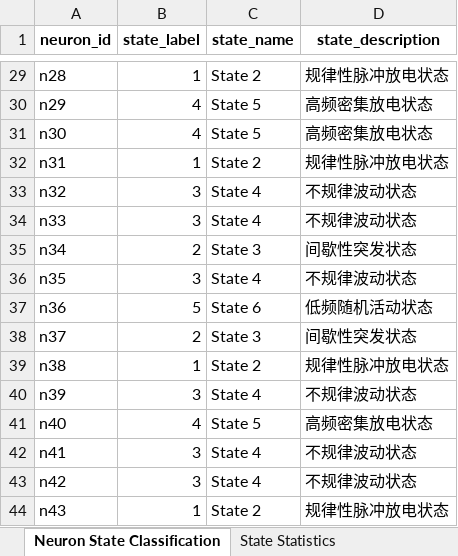
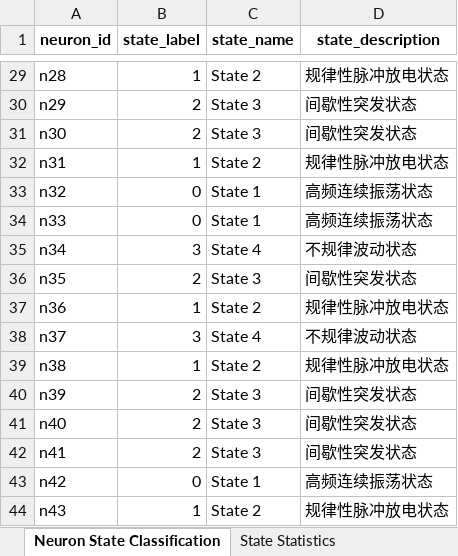
Before and after one commit to Nanqipro/Brain_Neuroimage_Processing, an Excel workbook: Visualization/results/enhanced_state_analysis/enhanced_neuron_states_analysis.xlsx, sheet Neuron State Classification, drawn as a sheet; only a part is shown, gaps mark what is left out; values as stored, in another font and other column widths than the file's, no borders; the diff covers the shown part only; the diff names each change by its address in the sheet, - before the commit and + after, or states it on an @@ line.

```diff
--- a/Visualization/results/enhanced_state_analysis/enhanced_neuron_states_analysis.xlsx (sheet Neuron State Classification)
+++ b/Visualization/results/enhanced_state_analysis/enhanced_neuron_states_analysis.xlsx (sheet Neuron State Classification)
-B30:B31 (state_label): 4
+B30:B31 (state_label): 2
-C30:C31 (state_name): State 5
+C30:C31 (state_name): State 3
-D30:D31 (state_description): 高频密集放电状态
+D30:D31 (state_description): 间歇性突发状态
-B33:B34 (state_label): 3
+B33:B34 (state_label): 0
-C33:C34 (state_name): State 4
+C33:C34 (state_name): State 1
-D33:D34 (state_description): 不规律波动状态
+D33:D34 (state_description): 高频连续振荡状态
-B35 (state_label): 2
+B35 (state_label): 3
-C35 (state_name): State 3
+C35 (state_name): State 4
-D35 (state_description): 间歇性突发状态
+D35 (state_description): 不规律波动状态
-B36 (state_label): 3
+B36 (state_label): 2
-C36 (state_name): State 4
+C36 (state_name): State 3
-D36 (state_description): 不规律波动状态
+D36 (state_description): 间歇性突发状态
-B37 (state_label): 5
+B37 (state_label): 1
-C37 (state_name): State 6
+C37 (state_name): State 2
-D37 (state_description): 低频随机活动状态
+D37 (state_description): 规律性脉冲放电状态
-B38 (state_label): 2
+B38 (state_label): 3
-C38 (state_name): State 3
+C38 (state_name): State 4
-D38 (state_description): 间歇性突发状态
+D38 (state_description): 不规律波动状态
-B40 (state_label): 3
+B40 (state_label): 2
-C40 (state_name): State 4
+C40 (state_name): State 3
-D40 (state_description): 不规律波动状态
+D40 (state_description): 间歇性突发状态
-B41 (state_label): 4
+B41 (state_label): 2
-C41 (state_name): State 5
+C41 (state_name): State 3
-D41 (state_description): 高频密集放电状态
+D41 (state_description): 间歇性突发状态
-B42 (state_label): 3
+B42 (state_label): 2
-C42 (state_name): State 4
+C42 (state_name): State 3
-D42 (state_description): 不规律波动状态
+D42 (state_description): 间歇性突发状态
-B43 (state_label): 3
+B43 (state_label): 0
-C43 (state_name): State 4
+C43 (state_name): State 1
-D43 (state_description): 不规律波动状态
+D43 (state_description): 高频连续振荡状态
```
Also changed, not shown: 60 edited cells elsewhere in this sheet, sheet Feature Importance, sheet Feature Data, sheet State Statistics, 18 other files.
